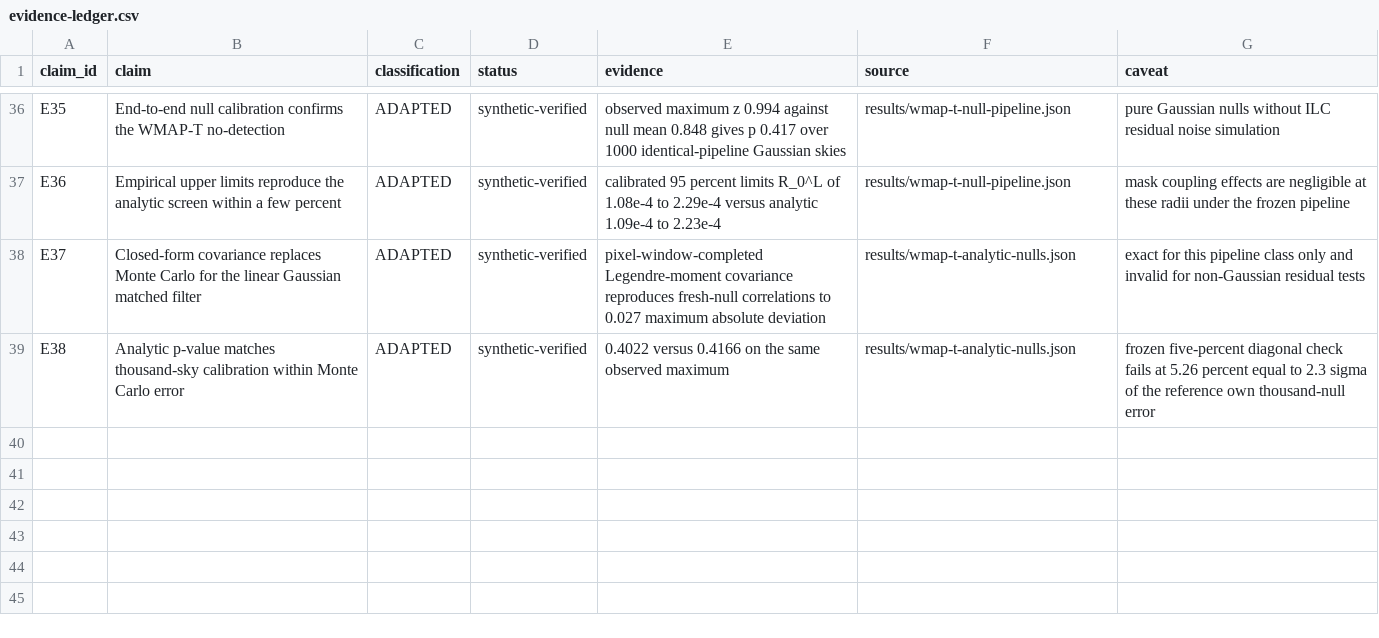
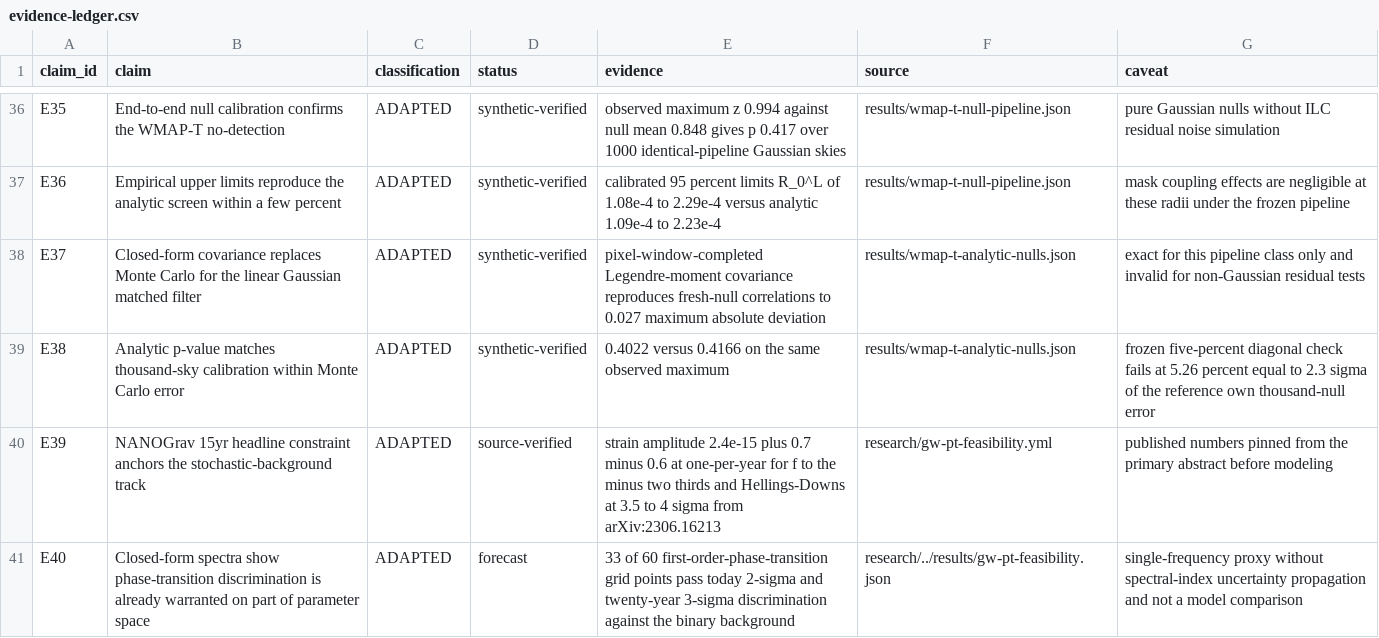
Before and after one commit to DKeken/multiverse-lab, a CSV file: research/evidence-ledger.csv, drawn as a sheet; only a part is shown, gaps mark what is left out.

Commit message:
Open GW track with PT discrimination feasibility

```diff
--- a/research/evidence-ledger.csv
+++ b/research/evidence-ledger.csv
@@ -39 +39,3 @@ E37,Closed-form covariance replaces Monte Carlo for the linear Gaussian matched
 E38,Analytic p-value matches thousand-sky calibration within Monte Carlo error,ADAPTED,synthetic-verified,0.4022 versus 0.4166 on the same observed maximum,results/wmap-t-analytic-nulls.json,frozen five-percent diagonal check fails at 5.26 percent equal to 2.3 sigma of the reference own thousand-null error
+E39,NANOGrav 15yr headline constraint anchors the stochastic-background track,ADAPTED,source-verified,strain amplitude 2.4e-15 plus 0.7 minus 0.6 at one-per-year for f to the minus two thirds and Hellings-Downs at 3.5 to 4 sigma from arXiv:2306.16213,research/gw-pt-feasibility.yml,published numbers pinned from the primary abstract before modeling
+E40,Closed-form spectra show phase-transition discrimination is already warranted on part of parameter space,ADAPTED,forecast,33 of 60 first-order-phase-transition grid points pass today 2-sigma and twenty-year 3-sigma discrimination against the binary background,research/../results/gw-pt-feasibility.json,single-frequency proxy without spectral-index uncertainty propagation and not a model comparison
```
Also changed, not shown: 6 other files.
